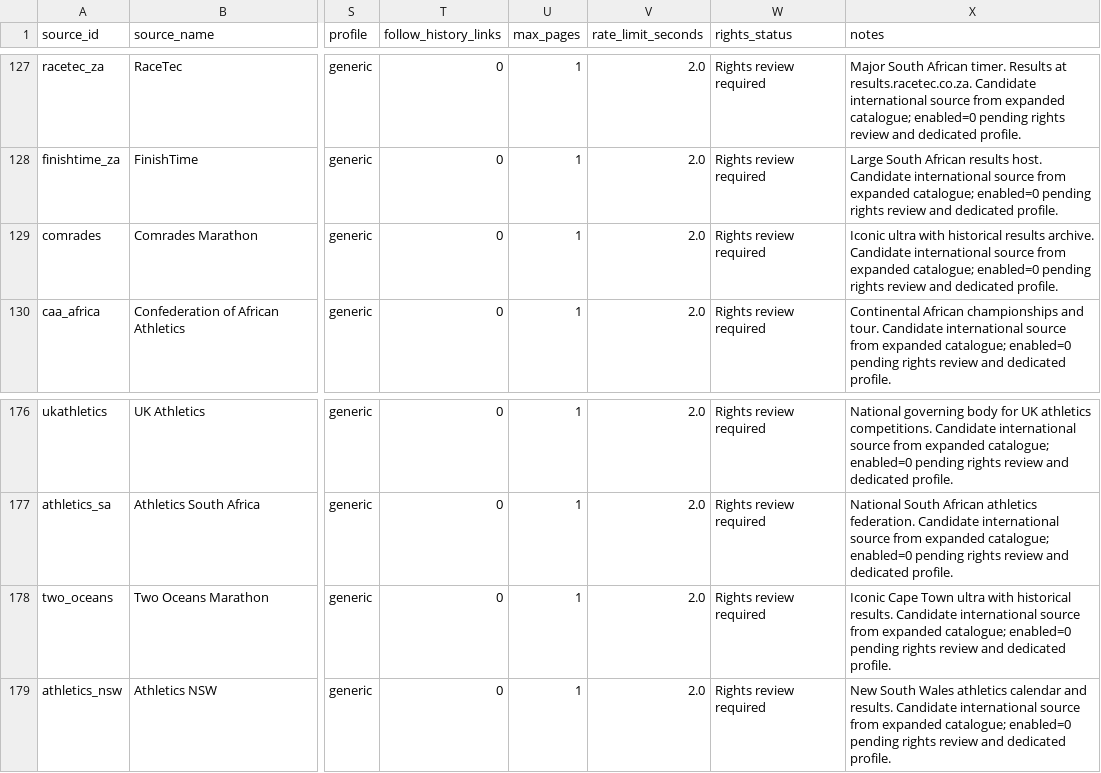
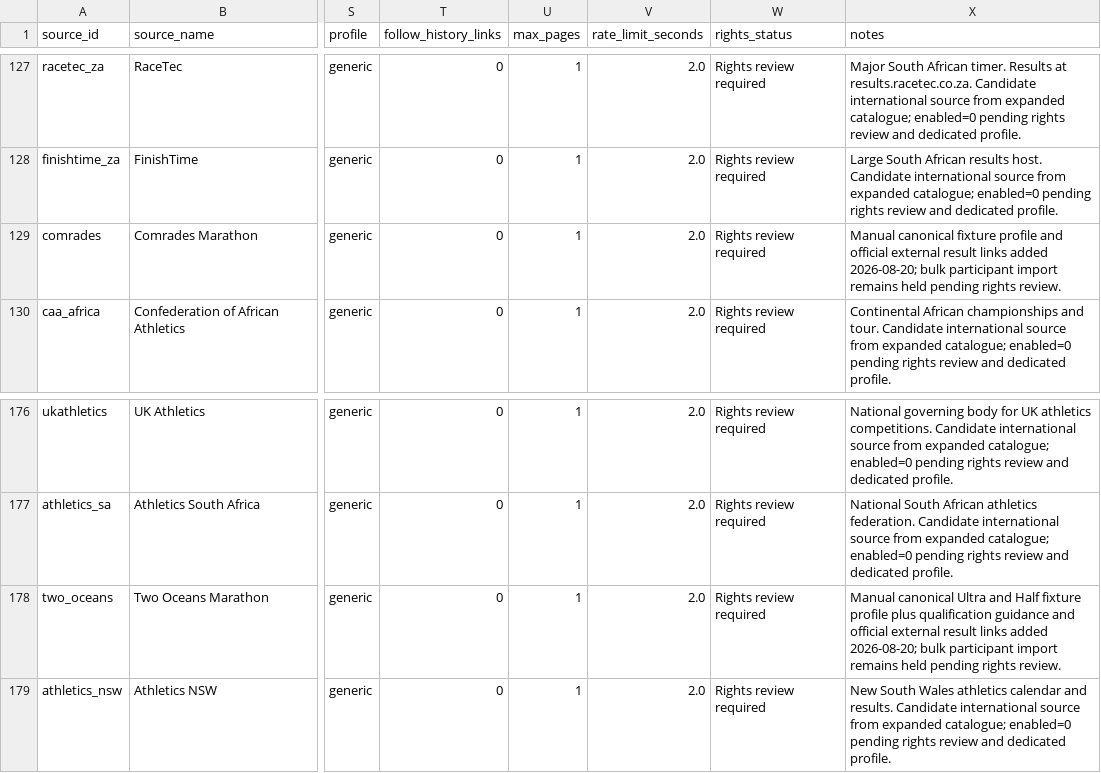
Before and after one commit to brownep77/athrecs.comsite, a CSV file: docs/source-registry/fixture-result-sources.csv, drawn as a sheet; only a part is shown, gaps mark what is left out; the diff names each change by its address in the sheet, - before the commit and + after, or states it on an @@ line.

Commit message:
Add Comrades and Two Oceans fixtures and qualifiers

```diff
--- a/docs/source-registry/fixture-result-sources.csv
+++ b/docs/source-registry/fixture-result-sources.csv
-X129 (notes): Iconic ultra with historical results archive. Candidate international source from expanded catalogue; enabled=0 pending rights review and dedicated profile.
+X129 (notes): Manual canonical fixture profile and official external result links added 2026-08-20; bulk participant import remains held pending rights review.
-X178 (notes): Iconic Cape Town ultra with historical results. Candidate international source from expanded catalogue; enabled=0 pending rights review and dedicated profile.
+X178 (notes): Manual canonical Ultra and Half fixture profile plus qualification guidance and official external result links added 2026-08-20; bulk participant import remains held pending rights review.
```
Also changed, not shown: 14 other files.
